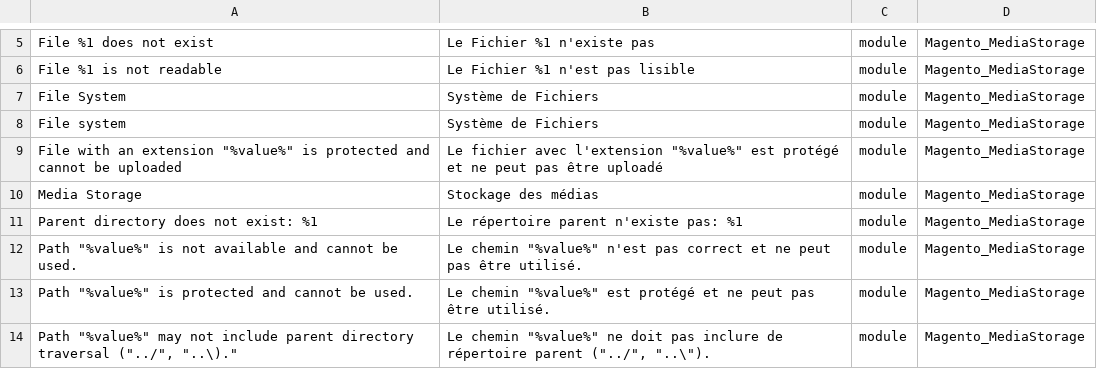
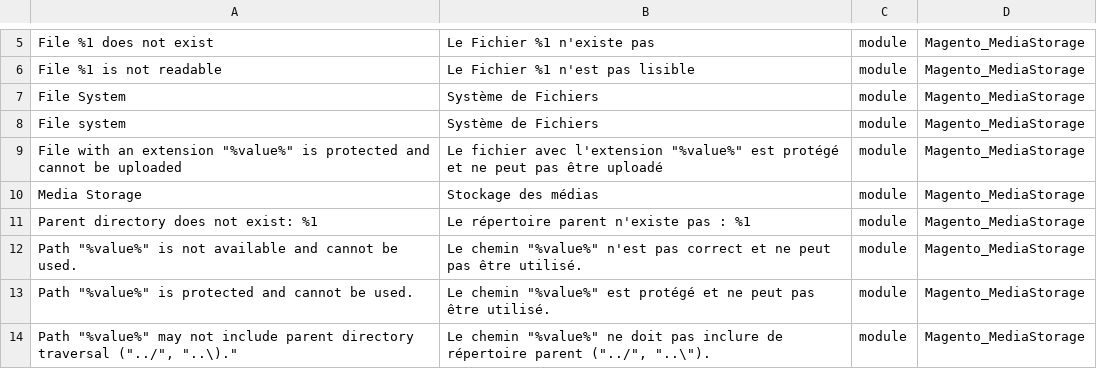
Before and after one commit to Imaginaerum/magento2-language-fr-fr, a CSV file: fr_fr.module.magento_mediastorage.csv, drawn as a sheet; only a part is shown, gaps mark what is left out.

Commit message:
fix #281

```diff
--- a/fr_fr.module.magento_mediastorage.csv
+++ b/fr_fr.module.magento_mediastorage.csv
@@ -10,3 +10,3 @@
 "Media Storage","Stockage des médias",module,Magento_MediaStorage
-"Parent directory does not exist: %1","Le répertoire parent n'existe pas: %1",module,Magento_MediaStorage
+"Parent directory does not exist: %1","Le répertoire parent n'existe pas : %1",module,Magento_MediaStorage
 "Path ""%value%"" is not available and cannot be used.","Le chemin ""%value%"" n'est pas correct et ne peut pas être utilisé.",module,Magento_MediaStorage
```
